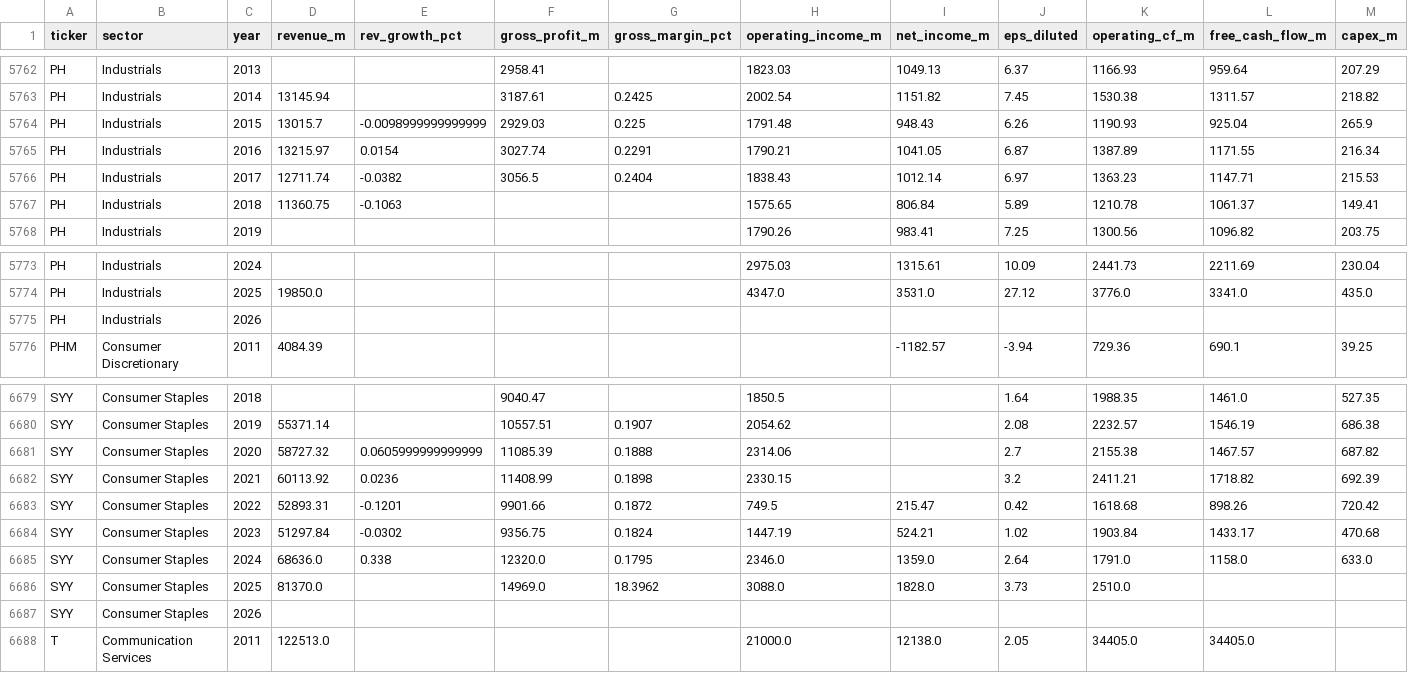
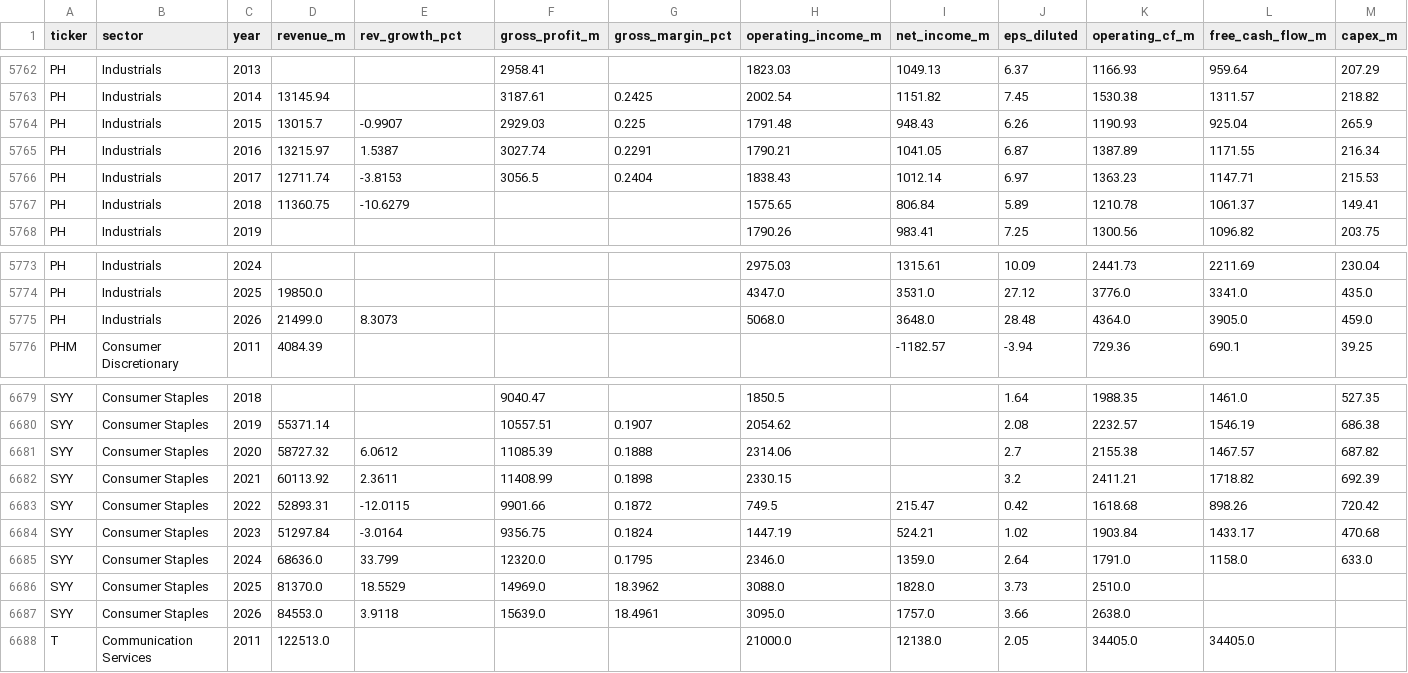
Before and after one commit to gregorybennett-a11y/S-P-Portfolio, a CSV file: data/sp500_financials.csv, drawn as a sheet; only a part is shown, gaps mark what is left out; removed rows and columns are numbered as before the commit, all else as after; rows hold the shown columns only; the diff names each change by its address in the sheet, - before the commit and + after, or states it on an @@ line.

```diff
--- a/data/sp500_financials.csv
+++ b/data/sp500_financials.csv
-E5764 (rev_growth_pct): -0.0098999999999999
+E5764 (rev_growth_pct): -0.9907
-E5765 (rev_growth_pct): 0.0154
+E5765 (rev_growth_pct): 1.5387
-E5766 (rev_growth_pct): -0.0382
+E5766 (rev_growth_pct): -3.8153
-E5767 (rev_growth_pct): -0.1063
+E5767 (rev_growth_pct): -10.6279
-row 5775: PH | Industrials | 2026
+row 5775: PH | Industrials | 2026 | 21499.0 | 8.3073 |  |  | 5068.0 | 3648.0 | 28.48 | 4364.0 | 3905.0 | 459.0
-E6681 (rev_growth_pct): 0.0605999999999999
+E6681 (rev_growth_pct): 6.0612
-E6682 (rev_growth_pct): 0.0236
+E6682 (rev_growth_pct): 2.3611
-E6683 (rev_growth_pct): -0.1201
+E6683 (rev_growth_pct): -12.0115
-E6684 (rev_growth_pct): -0.0302
+E6684 (rev_growth_pct): -3.0164
-E6685 (rev_growth_pct): 0.338
+E6685 (rev_growth_pct): 33.799
-E6686 (rev_growth_pct): (empty)
+E6686 (rev_growth_pct): 18.5529
-row 6687: SYY | Consumer Staples | 2026
+row 6687: SYY | Consumer Staples | 2026 | 84553.0 | 3.9118 | 15639.0 | 18.4961 | 3095.0 | 1757.0 | 3.66 | 2638.0
```
Also changed, not shown: 1 other file.
